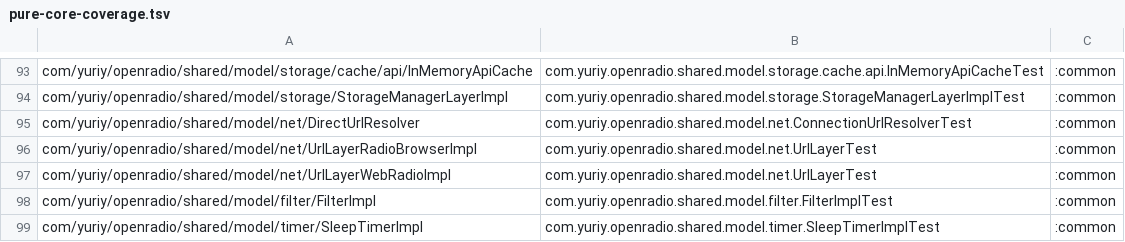
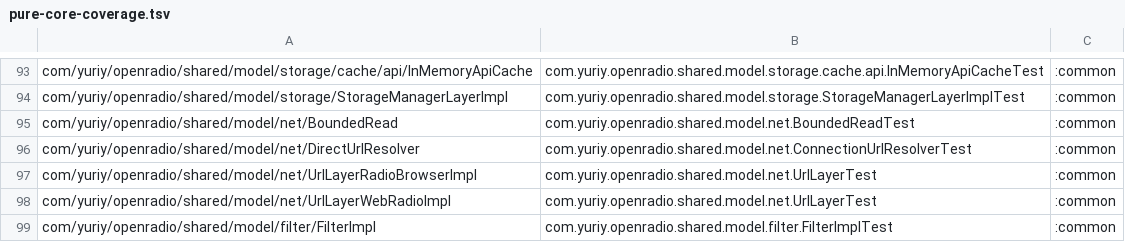
Before and after one commit to jcszymansk/freenetradio, a TSV file: gradle/pure-core-coverage.tsv, drawn as a sheet; only a part is shown, gaps mark what is left out; the shorter side is filled out with more unchanged rows.

```diff
--- a/gradle/pure-core-coverage.tsv
+++ b/gradle/pure-core-coverage.tsv
@@ -94,2 +94,3 @@ com/yuriy/openradio/shared/model/storage/cache/api/InMemoryApiCache	com.yuriy.op
 com/yuriy/openradio/shared/model/storage/StorageManagerLayerImpl	com.yuriy.openradio.shared.model.storage.StorageManagerLayerImplTest	:common
+com/yuriy/openradio/shared/model/net/BoundedRead	com.yuriy.openradio.shared.model.net.BoundedReadTest	:common
 com/yuriy/openradio/shared/model/net/DirectUrlResolver	com.yuriy.openradio.shared.model.net.ConnectionUrlResolverTest	:common
```
Also changed, not shown: 3 other files.
